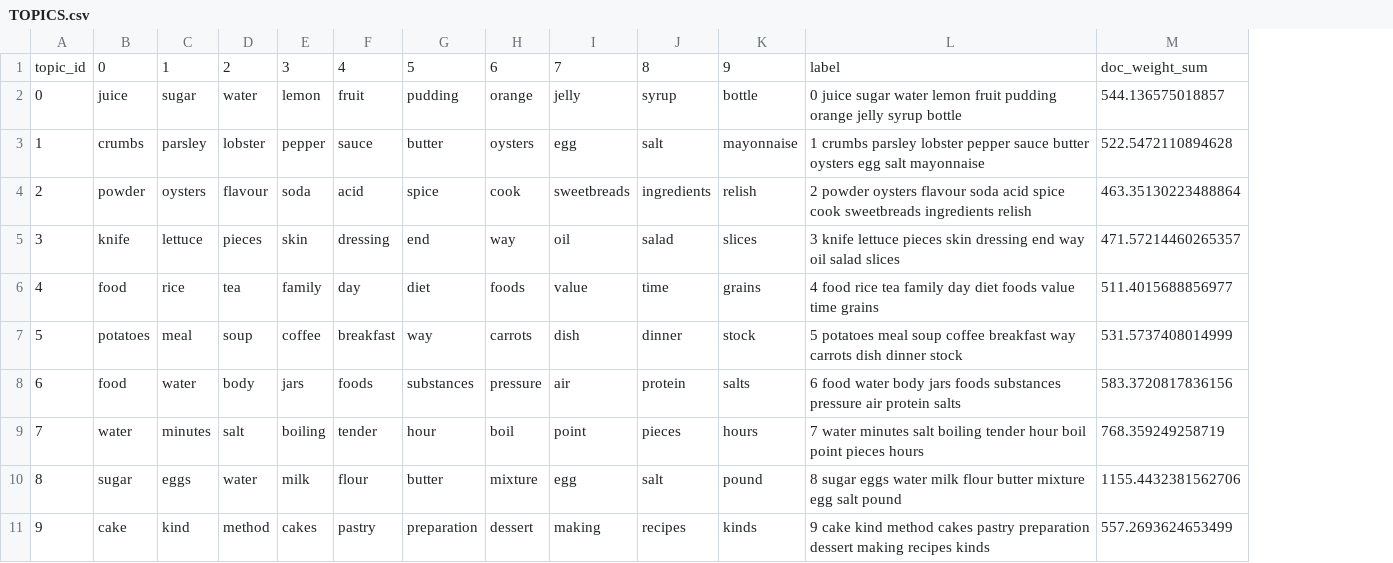
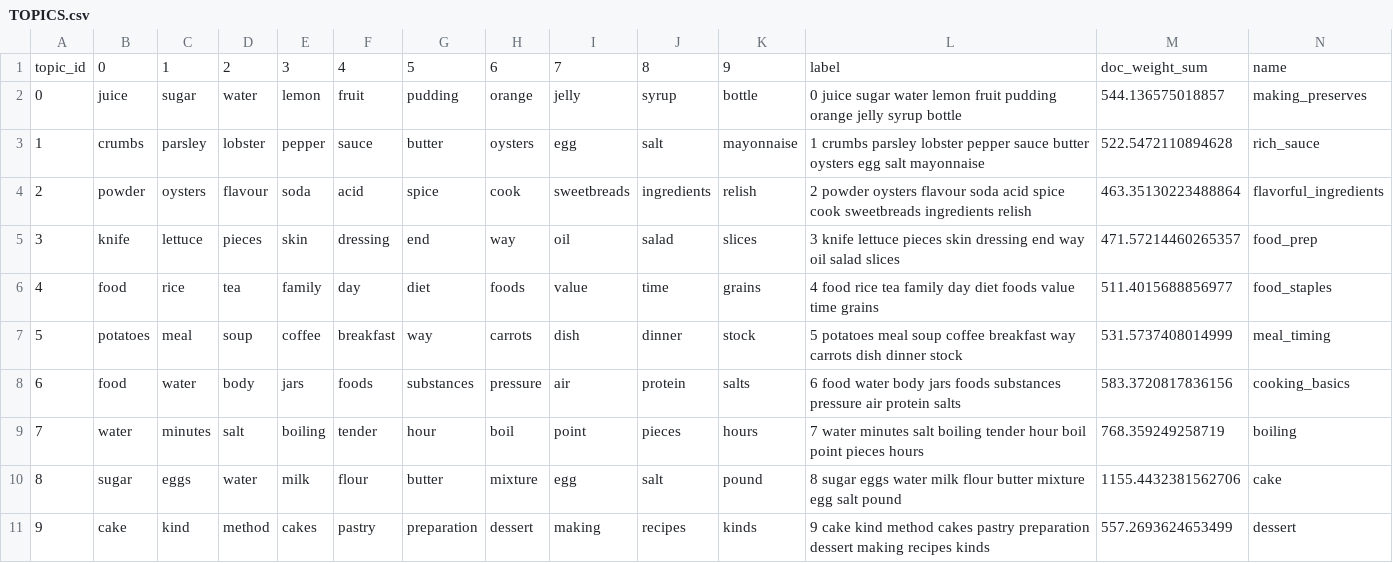
Before and after one commit to brigittehogan/Cookbook-Analytics, a CSV file: Tables/TOPICS.csv, drawn as a sheet; only a part is shown; the diff names each change by its address in the sheet, - before the commit and + after, or states it on an @@ line.

```diff
--- a/Tables/TOPICS.csv
+++ b/Tables/TOPICS.csv
+column N, rows 1-11: name | making_preserves | rich_sauce | flavorful_ingredients | food_prep | food_staples | meal_timing | cooking_basics | boiling | cake | dessert
```
Also changed, not shown: 1 other file.
